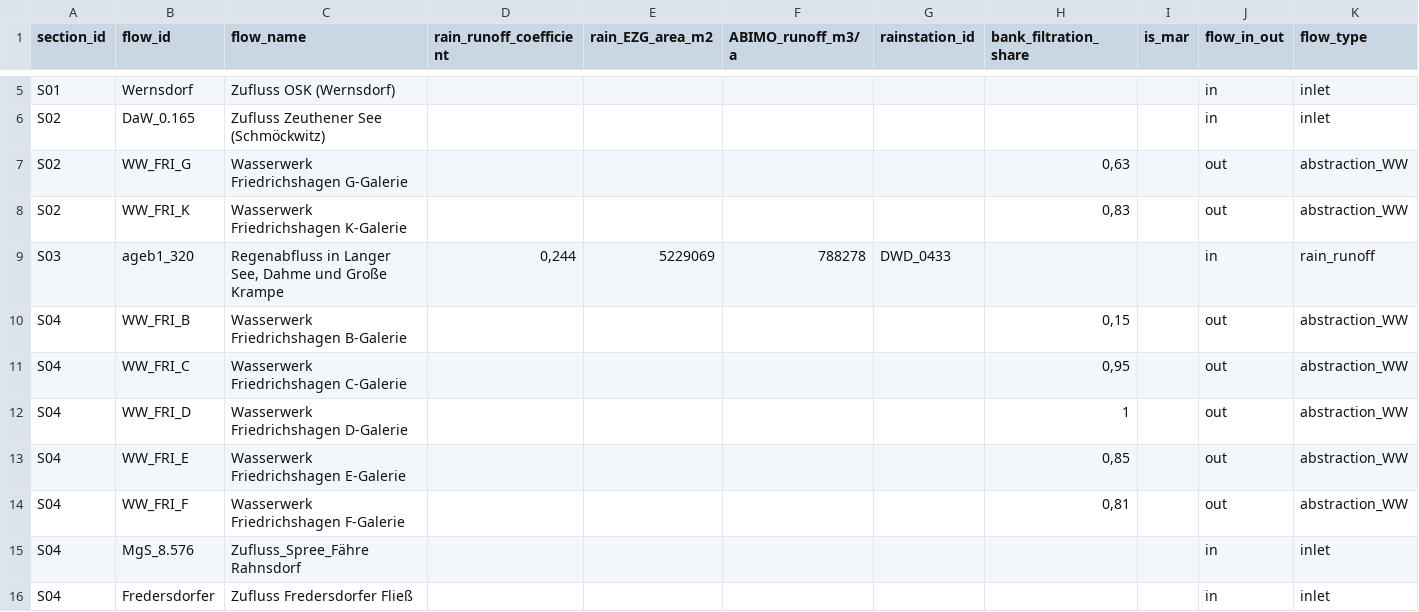
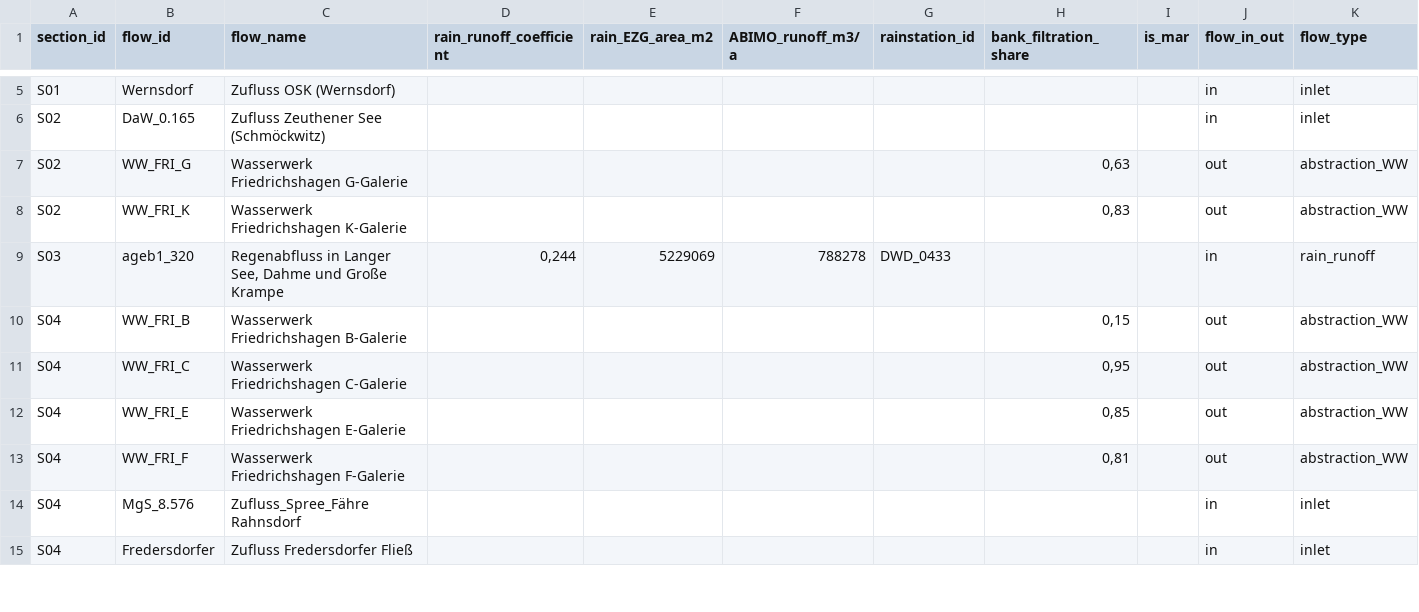
Before and after one commit to KWB-R/kwb.BerlinWaterModel.public, a CSV file: inst/extdata/config/network_complete_mean-start-conc/flows_in_out.csv, drawn as a sheet; only a part is shown, gaps mark what is left out; rows hold the shown columns only; the diff names each change by its address in the sheet, - before the commit and + after, or states it on an @@ line.

```diff
--- a/inst/extdata/config/network_complete_mean-start-conc/flows_in_out.csv
+++ b/inst/extdata/config/network_complete_mean-start-conc/flows_in_out.csv
-row 12: S04 | WW_FRI_D | Wasserwerk Friedrichshagen D-Galerie |  |  |  |  | 1 |  | out | abstraction_WW
```
Also changed, not shown: 1 other file.
